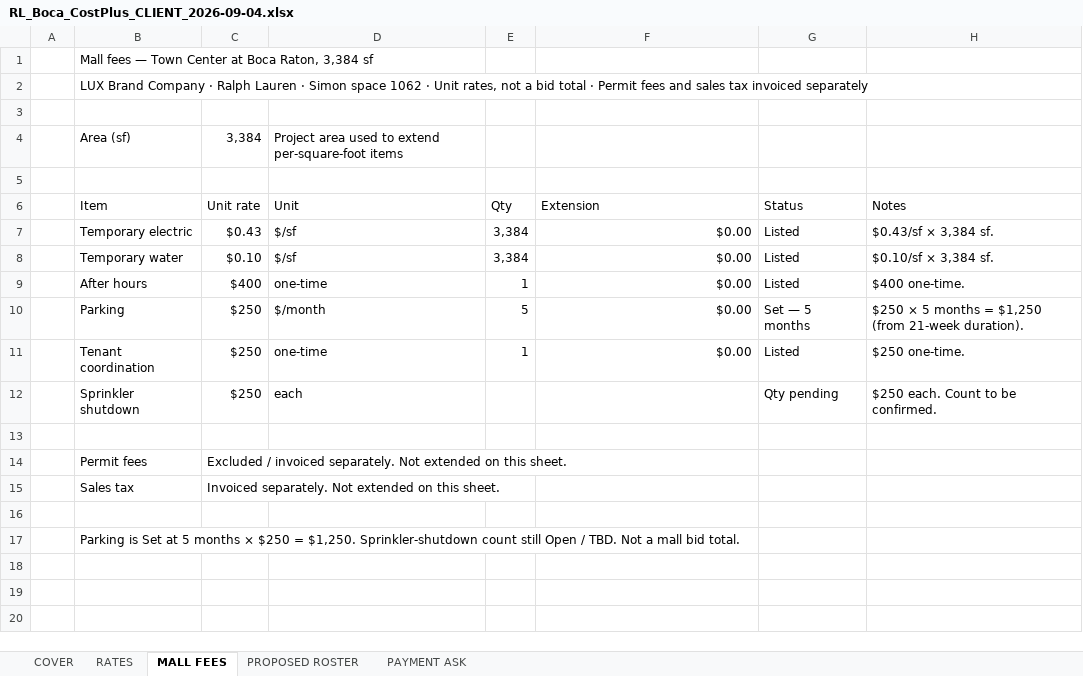
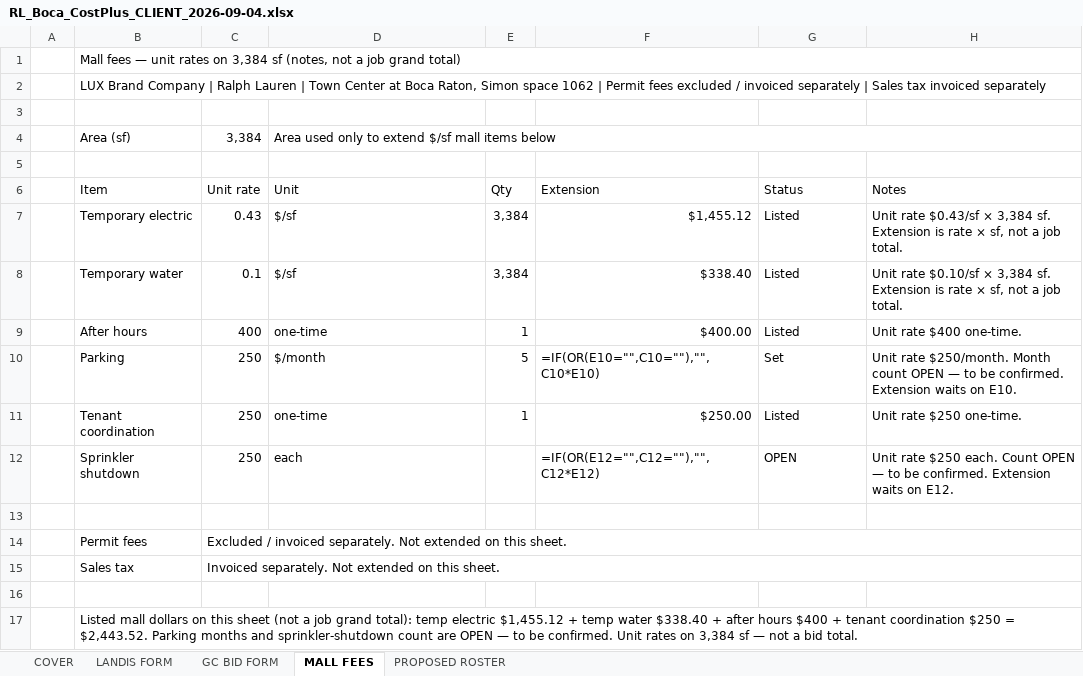
Before and after one commit to lucasoffice/lux-brand-site, an Excel workbook: ralph-lauren/boca/RL_Boca_CostPlus_CLIENT_2026-09-04.xlsx, sheet MALL FEES, drawn as a sheet; values as stored, in another font and other column widths than the file's, no cell formats; formulas without a stored value are shown as written; the diff names each change by its address in the sheet, - before the commit and + after, or states it on an @@ line.

```diff
--- a/ralph-lauren/boca/RL_Boca_CostPlus_CLIENT_2026-09-04.xlsx (sheet MALL FEES)
+++ b/ralph-lauren/boca/RL_Boca_CostPlus_CLIENT_2026-09-04.xlsx (sheet MALL FEES)
-sheet tab: RATES
+sheet tab: LANDIS FORM
-sheet tab: PAYMENT ASK
+sheet tab: GC BID FORM
-B1 (Item): …fees — Town Center at Boca Raton, 3,384 sf
+B1 (Item): …fees — unit rates on 3,384 sf (notes, not a job grand total)
+B1:H1 merged
-B2 (Item): …Brand Company · Ralph Lauren · Simon space 1062 · Unit rates, not a bid total · Permit fees and sales tax invoiced…
+B2 (Item): …Brand Company | Ralph Lauren | Town Center at Boca Raton, Simon space 1062 | Permit fees excluded / invoiced separately | Sales tax invoiced…
+B2:H2 merged
-D4 (Unit): Project area used to extend per-square-foot items
+D4 (Unit): Area used only to extend $/sf mall items below
+D4:H4 merged
-C7 (Unit rate): $0.43
+C7 (Unit rate): 0.43
-F7 (Extension): $0.00
+F7 (Extension): $1,455.12
-H7 (Notes): $0.43/sf × 3,384 sf.
+H7 (Notes): Unit rate $0.43/sf × 3,384 sf. Extension is rate × sf, not a job total.
-C8 (Unit rate): $0.10
+C8 (Unit rate): 0.1
-F8 (Extension): $0.00
+F8 (Extension): $338.40
-H8 (Notes): $0.10/sf × 3,384 sf.
+H8 (Notes): Unit rate $0.10/sf × 3,384 sf. Extension is rate × sf, not a job total.
-C9 (Unit rate): $400
+C9 (Unit rate): 400
-F9 (Extension): $0.00
+F9 (Extension): $400.00
-H9 (Notes): $400 one-time.
+H9 (Notes): Unit rate $400 one-time.
-C10:C12 (Unit rate): $250
+C10:C12 (Unit rate): 250
-F10 (Extension): $0.00
+F10 (Extension): =IF(OR(E10="",C10=""),"",C10*E10)
-G10 (Status): Set — 5 months
+G10 (Status): Set
-H10 (Notes): $250 × 5 months = $1,250 (from 21-week duration).
+H10 (Notes): Unit rate $250/month. Month count OPEN — to be confirmed. Extension waits on E10.
-F11 (Extension): $0.00
+F11 (Extension): $250.00
-H11 (Notes): $250 one-time.
+H11 (Notes): Unit rate $250 one-time.
-F12 (Extension): (empty)
+F12 (Extension): =IF(OR(E12="",C12=""),"",C12*E12)
-G12 (Status): Qty pending
+G12 (Status): OPEN
-H12 (Notes): $250 each. Count to be confirmed.
+H12 (Notes): Unit rate $250 each. Count OPEN — to be confirmed. Extension waits on E12.
+C14:H14 merged
+C15:H15 merged
-B17 (Item): Parking is Set at 5 months × $250 = $1,250. Sprinkler-shutdown count still Open / TBD. Not a mall bid total.
+B17 (Item): Listed mall dollars on this sheet (not a job grand total): temp electric $1,455.12 + temp water $338.40 + after hours $400 + tenant coordination $250 = $2,443.52. Parking months and sprinkler-shutdown count are OPEN — to be confirmed. Unit rates on 3,384 sf — not a bid total.
+B17:H17 merged
```
Also changed, not shown: sheet LANDIS FORM, sheet COVER, sheet PROPOSED ROSTER, cell formats, 1 other file.
